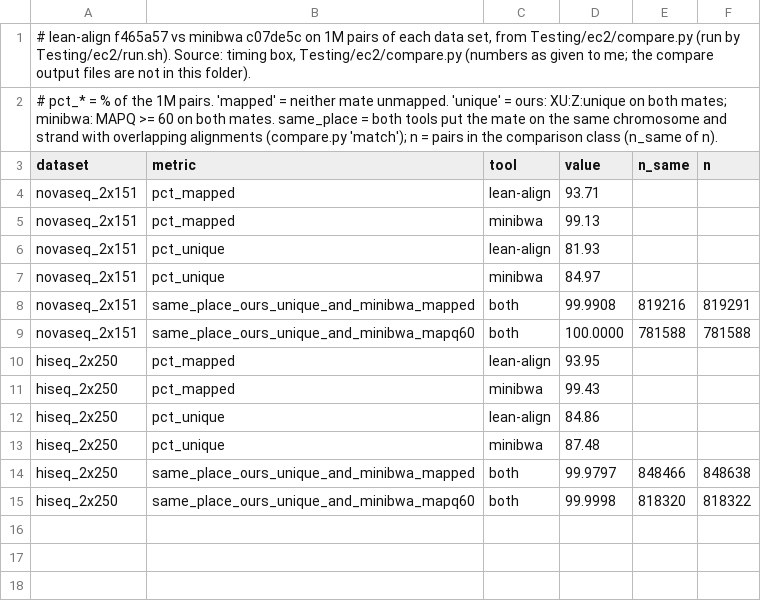
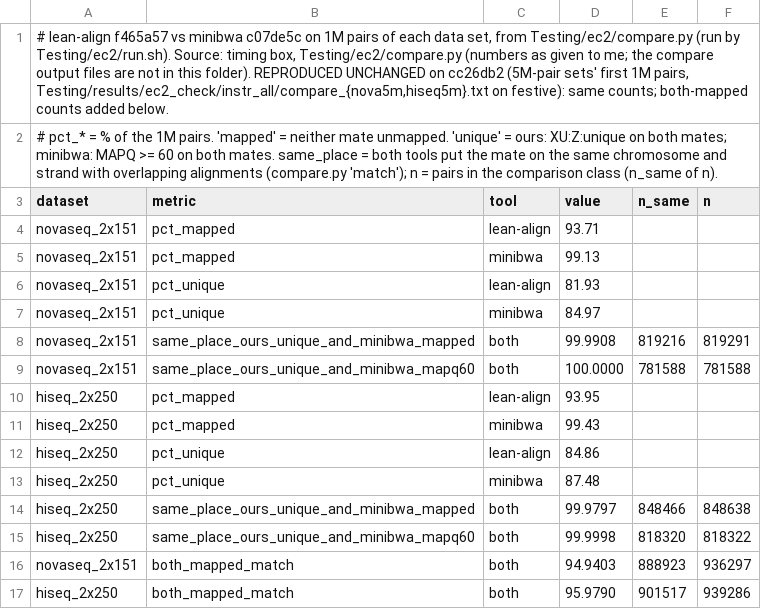
Before and after one commit to rowancallahan/lean-align, a TSV file: Testing/results/blog/data/ec2_compare.tsv, drawn as a sheet.

```diff
--- a/Testing/results/blog/data/ec2_compare.tsv
+++ b/Testing/results/blog/data/ec2_compare.tsv
@@ -1,2 +1,2 @@
-# lean-align f465a57 vs minibwa c07de5c on 1M pairs of each data set, from Testing/ec2/compare.py (run by Testing/ec2/run.sh). Source: timing box, Testing/ec2/compare.py (numbers as given to me; the compare output files are not in this folder).
+# lean-align f465a57 vs minibwa c07de5c on 1M pairs of each data set, from Testing/ec2/compare.py (run by Testing/ec2/run.sh). Source: timing box, Testing/ec2/compare.py (numbers as given to me; the compare output files are not in this folder).  REPRODUCED UNCHANGED on cc26db2 (5M-pair sets' first 1M pairs, Testing/results/ec2_check/instr_all/compare_{nova5m,hiseq5m}.txt on festive): same counts; both-mapped counts added below.
 # pct_* = % of the 1M pairs. 'mapped' = neither mate unmapped. 'unique' = ours: XU:Z:unique on both mates; minibwa: MAPQ >= 60 on both mates. same_place = both tools put the mate on the same chromosome and strand with overlapping alignments (compare.py 'match'); n = pairs in the comparison class (n_same of n).
@@ -15 +15,3 @@ hiseq_2x250	same_place_ours_unique_and_minibwa_mapped	both	99.9797	848466	848638
 hiseq_2x250	same_place_ours_unique_and_minibwa_mapq60	both	99.9998	818320	818322
+novaseq_2x151	both_mapped_match	both	94.9403	888923	936297
+hiseq_2x250	both_mapped_match	both	95.9790	901517	939286
```
Also changed, not shown: Testing/results/blog/data/reps.tsv, 19 other files.
